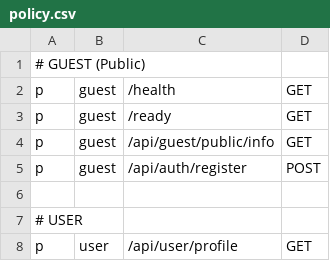
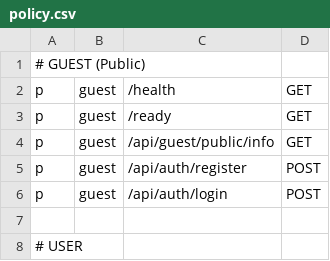
Before and after one commit to ZebdaYacine/Go-Guard, a CSV file: api/security/rbac/policy.csv, drawn as a sheet; only a part is shown; the shorter side is filled out with more unchanged rows; the diff names each change by its address in the sheet, - before the commit and + after, or states it on an @@ line.

```diff
--- a/api/security/rbac/policy.csv
+++ b/api/security/rbac/policy.csv
+row 6: p | guest | /api/auth/login | POST
```
Also changed, not shown: 21 other files.
